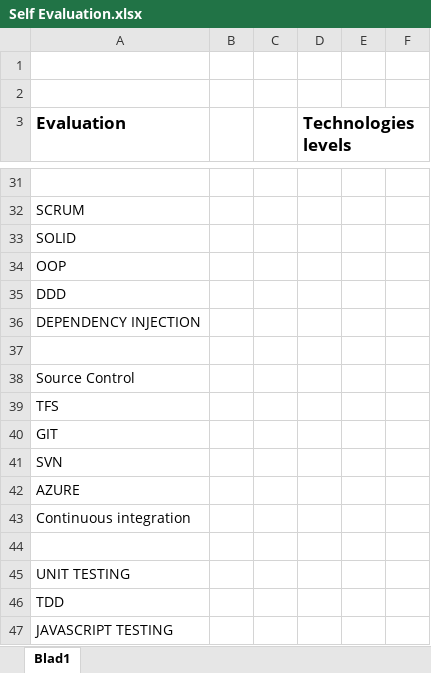
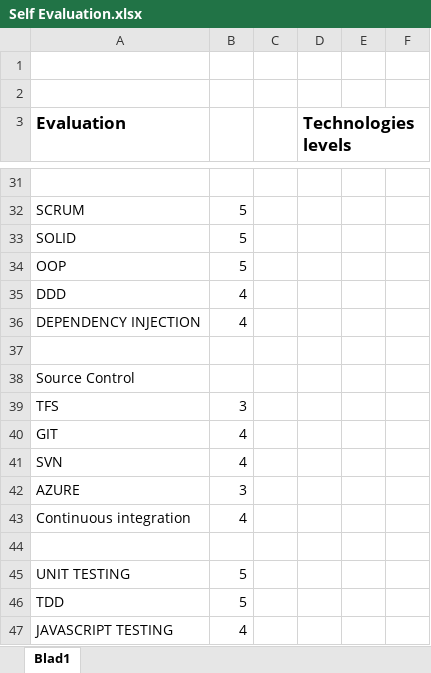
Before and after one commit to jaime-alsina/TestAndMore, an Excel workbook: Raet Recruitment 1/Self Evaluation.xlsx, sheet Blad1, drawn as a sheet; only a part is shown, gaps mark what is left out; values as stored, in another font and other column widths than the file's, no borders; charts and pictures and table styles not drawn; the diff covers the shown part only; the diff names each change by its address in the sheet, - before the commit and + after, or states it on an @@ line.

```diff
--- a/Raet Recruitment 1/Self Evaluation.xlsx (sheet Blad1)
+++ b/Raet Recruitment 1/Self Evaluation.xlsx (sheet Blad1)
-B32:B34: (empty)
+B32:B34: 5
-B35:B36: (empty)
+B35:B36: 4
-B39: (empty)
+B39: 3
-B40:B41: (empty)
+B40:B41: 4
-B42: (empty)
+B42: 3
-B43: (empty)
+B43: 4
-B45:B46: (empty)
+B45:B46: 5
-B47: (empty)
+B47: 4
```
Also changed, not shown: 24 edited cells elsewhere in this sheet, charts or pictures, 14 other files.
